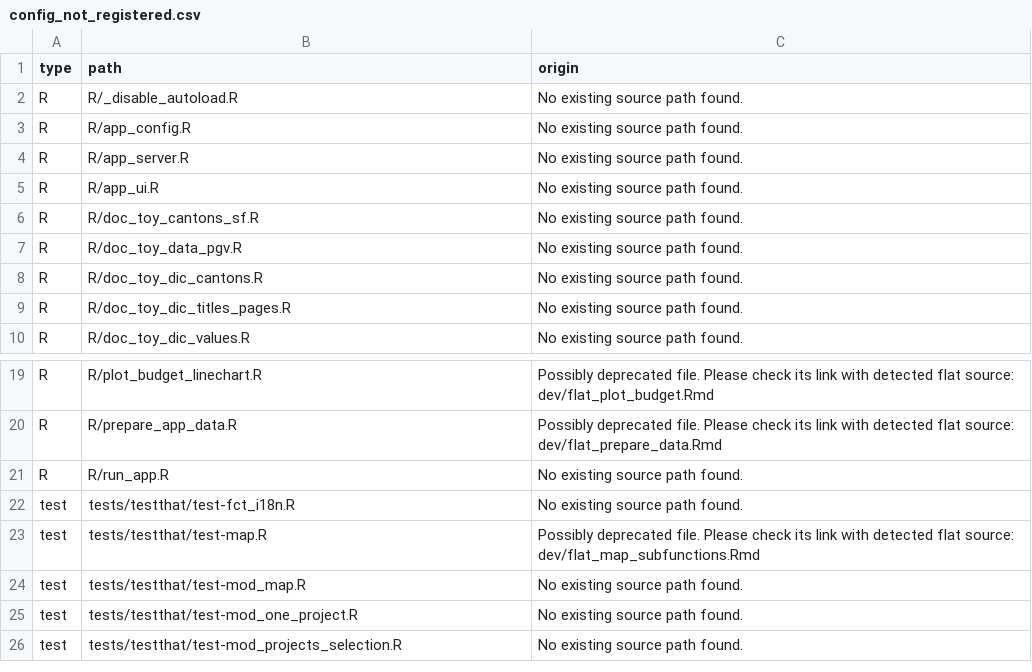
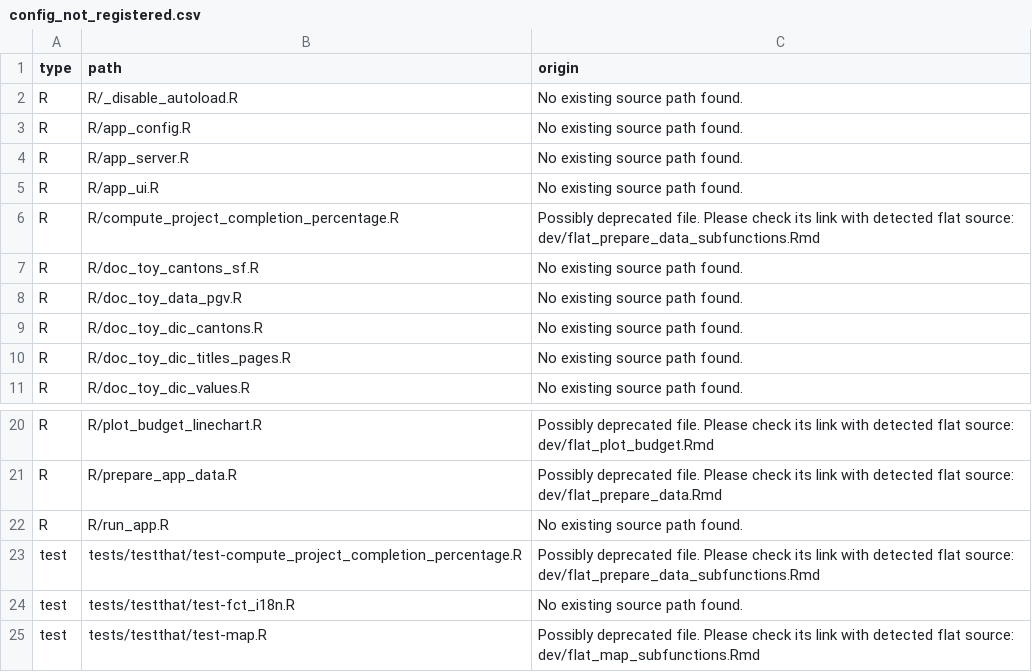
Before and after one commit to promotionsante/exploratorium, a CSV file: dev/config_not_registered.csv, drawn as a sheet; only a part is shown, gaps mark what is left out; the shorter side is filled out with more unchanged rows; the diff names each change by its address in the sheet, - before the commit and + after, or states it on an @@ line.

Commit message:
feat: add project completion status bar
Why :

- visualize the completion percentatge of a given project using a
  progress bar

How :

- Include new section on html card template
- Include a function to calculate project completion percentage based on
  start and end date only

```diff
--- a/dev/config_not_registered.csv
+++ b/dev/config_not_registered.csv
+row 6: R | R/compute_project_completion_percentage.R | Possibly deprecated file. Please check its link with detected flat source: dev/flat_prepare_data_subfunctions.Rmd
+row 23: test | tests/testthat/test-compute_project_completion_percentage.R | Possibly deprecated file. Please check its link with detected flat source: dev/flat_prepare_data_subfunctions.Rmd
```
Also changed, not shown: 9 other files.
